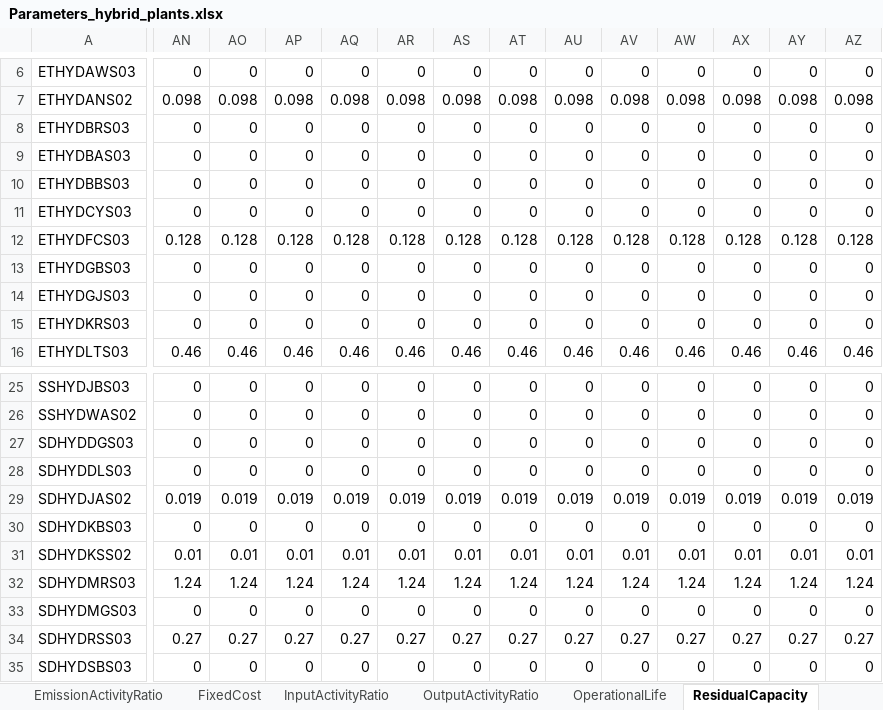
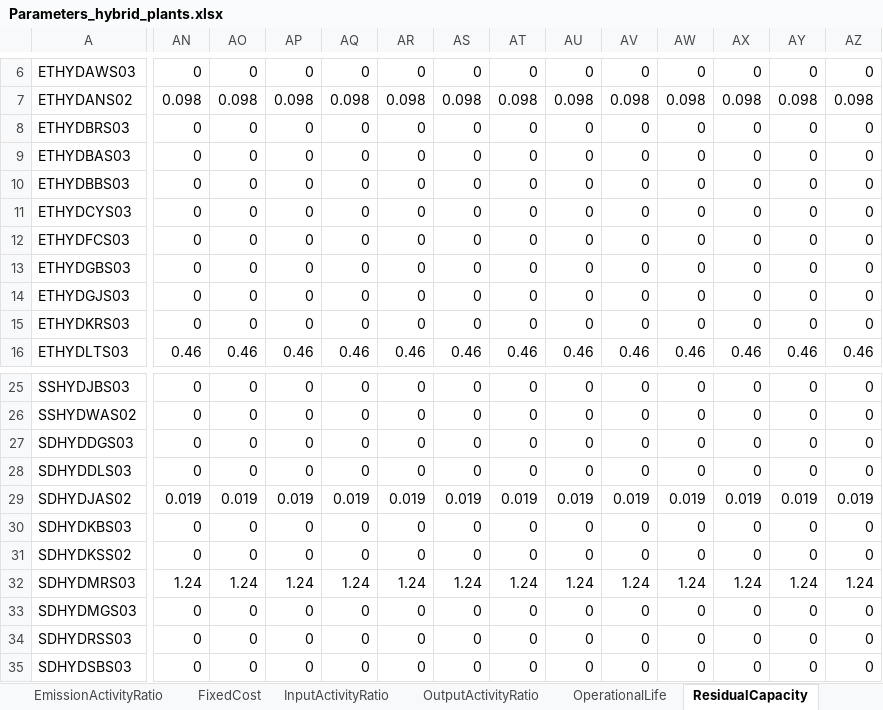
Before and after one commit to apieruzzi/TEMBA_FPV, an Excel workbook: HydroFPV_plants/InputFilesCreation/main/Parameters_hybrid_plants.xlsx, sheet ResidualCapacity, drawn as a sheet; only a part is shown, gaps mark what is left out; values as stored, in another font and other column widths than the file's, no borders; the diff covers the shown part only; the diff names each change by its address in the sheet, - before the commit and + after, or states it on an @@ line.

Commit message:
Fixed residual capacity of old hydro plants

```diff
--- a/HydroFPV_plants/InputFilesCreation/main/Parameters_hybrid_plants.xlsx (sheet ResidualCapacity)
+++ b/HydroFPV_plants/InputFilesCreation/main/Parameters_hybrid_plants.xlsx (sheet ResidualCapacity)
-AN12: 0.128
+AN12: 0
-AO12: 0.128
+AO12: 0
-AP12: 0.128
+AP12: 0
-AQ12: 0.128
+AQ12: 0
-AR12: 0.128
+AR12: 0
-AS12: 0.128
+AS12: 0
-AT12: 0.128
+AT12: 0
-AU12: 0.128
+AU12: 0
-AV12: 0.128
+AV12: 0
-AW12: 0.128
+AW12: 0
-AX12: 0.128
+AX12: 0
-AY12: 0.128
+AY12: 0
-AZ12: 0.128
+AZ12: 0
-AN31: 0.01
+AN31: 0
-AO31: 0.01
+AO31: 0
-AP31: 0.01
+AP31: 0
-AQ31: 0.01
+AQ31: 0
-AR31: 0.01
+AR31: 0
-AS31: 0.01
+AS31: 0
-AT31: 0.01
+AT31: 0
-AU31: 0.01
+AU31: 0
-AV31: 0.01
+AV31: 0
-AW31: 0.01
+AW31: 0
-AX31: 0.01
+AX31: 0
-AY31: 0.01
+AY31: 0
-AZ31: 0.01
+AZ31: 0
-AN34: 0.27
+AN34: 0
-AO34: 0.27
+AO34: 0
-AP34: 0.27
+AP34: 0
-AQ34: 0.27
+AQ34: 0
-AR34: 0.27
+AR34: 0
-AS34: 0.27
+AS34: 0
-AT34: 0.27
+AT34: 0
-AU34: 0.27
+AU34: 0
-AV34: 0.27
+AV34: 0
-AW34: 0.27
+AW34: 0
-AX34: 0.27
+AX34: 0
-AY34: 0.27
+AY34: 0
-AZ34: 0.27
+AZ34: 0
```
Also changed, not shown: 60 edited cells elsewhere in this sheet, sheet TotalAnnualMaxCapacity, sheet TotalAnnualMaxCapacityInvestmen, HydroFPV_plants/CombinedTechsCreation/CombinedHydroSolar.xlsx, 3 other files.
